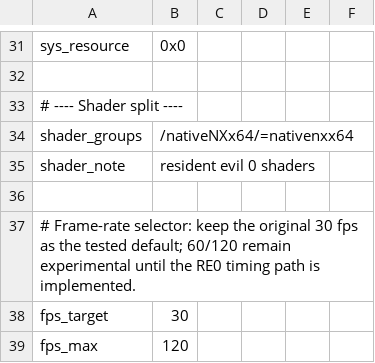
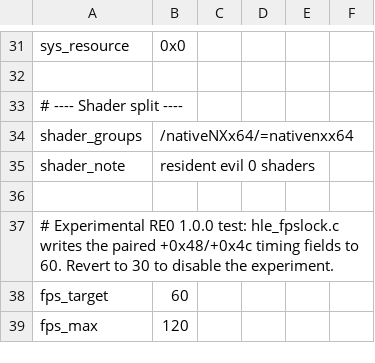
Before and after one commit to H3li03/nxnative, a TSV file: dm/games/010097000BC10000/game.tsv, drawn as a sheet; only a part is shown, gaps mark what is left out.

Commit message:
Set RE0 experimental profile target to 60 FPS

```diff
--- a/dm/games/010097000BC10000/game.tsv
+++ b/dm/games/010097000BC10000/game.tsv
@@ -36,4 +36,4 @@ shader_note	resident evil 0 shaders
 
-# Frame-rate selector: keep the original 30 fps as the tested default; 60/120 remain experimental until the RE0 timing path is implemented.
-fps_target	30
+# Experimental RE0 1.0.0 test: hle_fpslock.c writes the paired +0x48/+0x4c timing fields to 60. Revert to 30 to disable the experiment.
+fps_target	60
 fps_max	120
```
